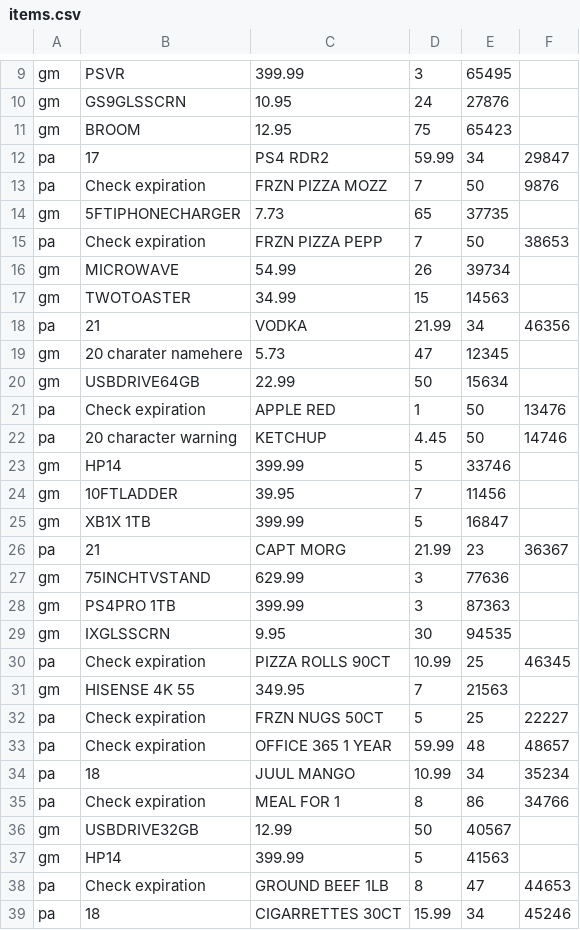
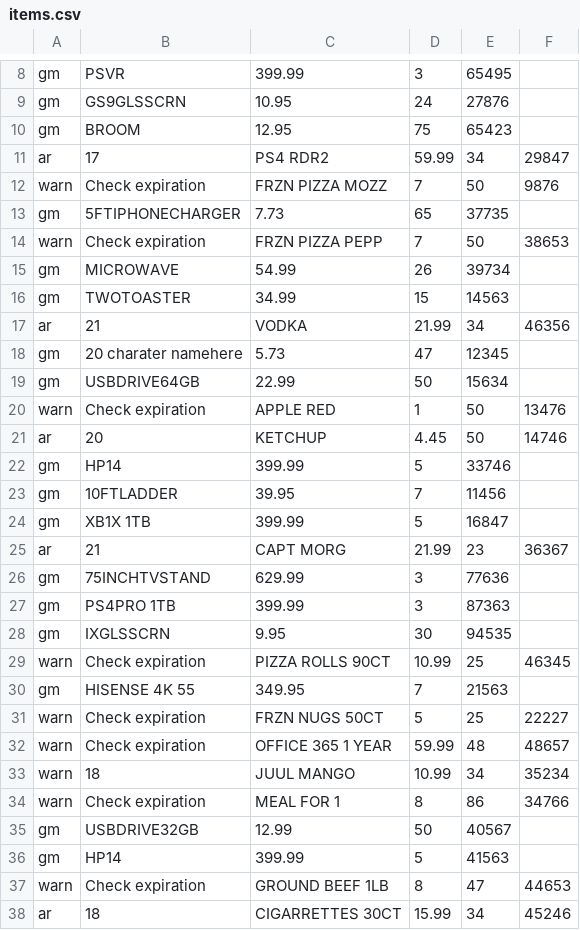
Before and after one commit to austinnadler/POS-System, a CSV file: items.csv, drawn as a sheet; only a part is shown, gaps mark what is left out; the diff covers the shown part only.

Commit message:
fixed revert that broke loadItemsFromFile

```diff
--- a/items.csv
+++ b/items.csv
@@ -11,13 +10,13 @@ gm,GS9GLSSCRN,10.95,24,27876
 gm,BROOM,12.95,75,65423
-pa,17,PS4 RDR2,59.99,34,29847
-pa,Check expiration,FRZN PIZZA MOZZ,7,50,9876
+ar,17,PS4 RDR2,59.99,34,29847
+warn,Check expiration,FRZN PIZZA MOZZ,7,50,9876
 gm,5FTIPHONECHARGER,7.73,65,37735
-pa,Check expiration,FRZN PIZZA PEPP,7,50,38653
+warn,Check expiration,FRZN PIZZA PEPP,7,50,38653
 gm,MICROWAVE,54.99,26,39734
 gm,TWOTOASTER,34.99,15,14563
-pa,21,VODKA,21.99,34,46356
+ar,21,VODKA,21.99,34,46356
 gm,20 charater namehere,5.73,47,12345
 gm,USBDRIVE64GB,22.99,50,15634
-pa,Check expiration,APPLE RED,1,50,13476
-pa,20 character warning,KETCHUP,4.45,50,14746
+warn,Check expiration,APPLE RED,1,50,13476
+ar,20,KETCHUP,4.45,50,14746
 gm,HP14,399.99,5,33746
@@ -25,3 +24,3 @@ gm,10FTLADDER,39.95,7,11456
 gm,XB1X 1TB,399.99,5,16847
-pa,21,CAPT MORG,21.99,23,36367
+ar,21,CAPT MORG,21.99,23,36367
 gm,75INCHTVSTAND,629.99,3,77636
@@ -29,11 +28,11 @@ gm,PS4PRO 1TB,399.99,3,87363
 gm,IXGLSSCRN,9.95,30,94535
-pa,Check expiration,PIZZA ROLLS 90CT,10.99,25,46345
+warn,Check expiration,PIZZA ROLLS 90CT,10.99,25,46345
 gm,HISENSE 4K 55,349.95,7,21563
-pa,Check expiration,FRZN NUGS 50CT,5,25,22227
-pa,Check expiration,OFFICE 365 1 YEAR,59.99,48,48657
-pa,18,JUUL MANGO,10.99,34,35234
-pa,Check expiration,MEAL FOR 1,8,86,34766
+warn,Check expiration,FRZN NUGS 50CT,5,25,22227
+warn,Check expiration,OFFICE 365 1 YEAR,59.99,48,48657
+warn,18,JUUL MANGO,10.99,34,35234
+warn,Check expiration,MEAL FOR 1,8,86,34766
 gm,USBDRIVE32GB,12.99,50,40567
 gm,HP14,399.99,5,41563
-pa,Check expiration,GROUND BEEF 1LB,8,47,44653
-pa,18,CIGARRETTES 30CT,15.99,34,45246
+warn,Check expiration,GROUND BEEF 1LB,8,47,44653
+ar,18,CIGARRETTES 30CT,15.99,34,45246
```
Also changed, not shown: 1 removed row and 11 edited cells elsewhere in this file, 2 other files.
